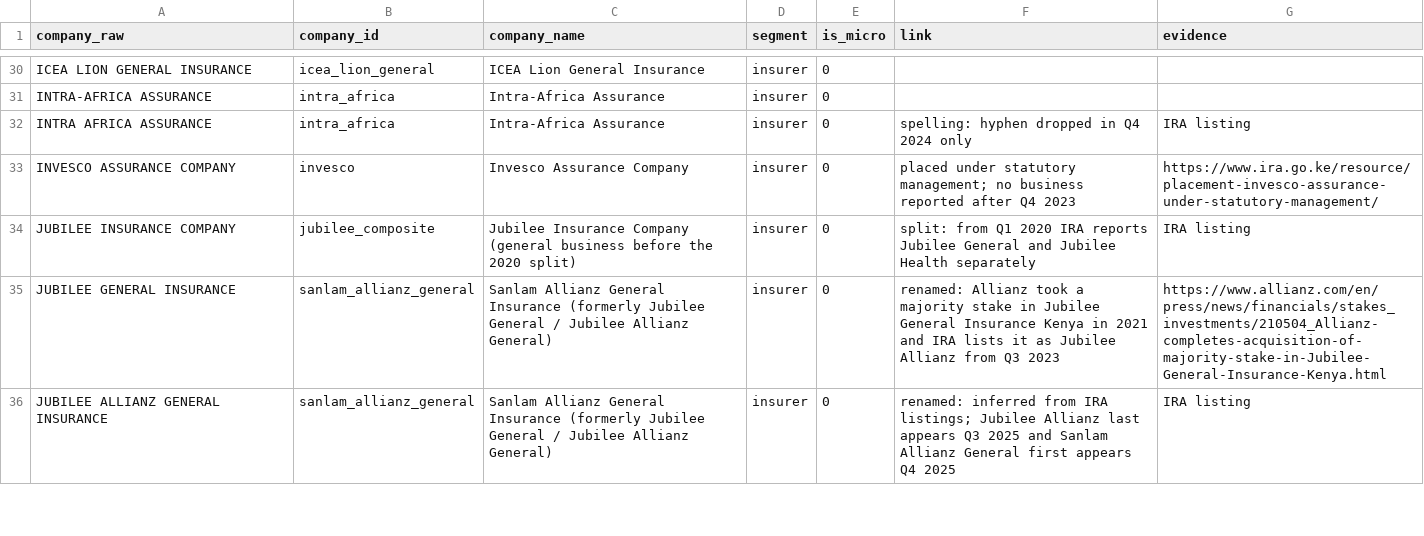
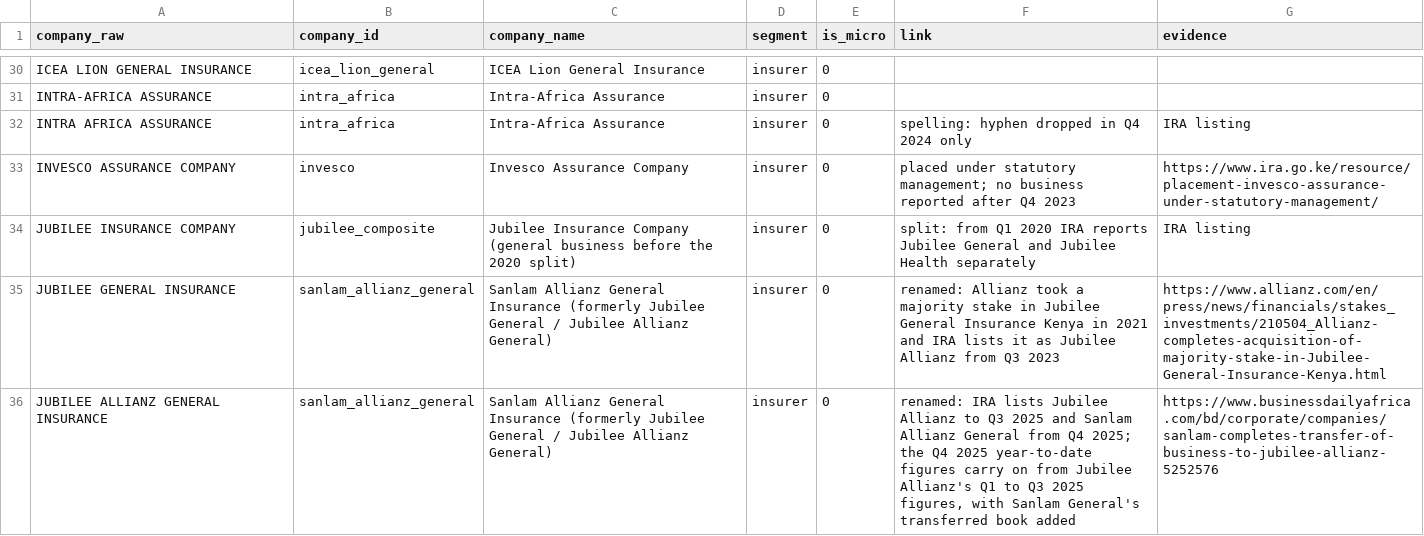
Before and after one commit to maidenpeter/ira-kenya-data, a CSV file: reference/company_crosswalk.csv, drawn as a sheet; only a part is shown, gaps mark what is left out; the diff covers the shown part only.

Commit message:
Close the open validation items
The PDF releases count micro insurers with the insurers; counted the same way, all twelve cross-check figures agree exactly. The P&L transfer from revenue is accepted as either the operating or the underwriting result and every company-quarter is classified (973 of 992 match). Merger quarters (MUA and Saham, Q3 2021; Sanlam Allianz General and Sanlam General, Q4 2025) are flagged and kept out of market single-quarter totals. Crosswalk links for Allianz Kenya, Pioneer and Sanlam Allianz General now carry sources or data evidence.

```diff
--- a/reference/company_crosswalk.csv
+++ b/reference/company_crosswalk.csv
@@ -35,2 +35,2 @@ JUBILEE INSURANCE COMPANY,jubilee_composite,Jubilee Insurance Company (general b
 JUBILEE GENERAL INSURANCE,sanlam_allianz_general,Sanlam Allianz General Insurance (formerly Jubilee General / Jubilee Allianz General),insurer,0,renamed: Allianz took a majority stake in Jubilee General Insurance Kenya in 2021 and IRA lists it as Jubilee Allianz from Q3 2023,https://www.allianz.com/en/press/news/financials/stakes_investments/210504_Allianz-completes-acquisition-of-majority-stake-in-Jubilee-General-Insurance-Kenya.html
-JUBILEE ALLIANZ GENERAL INSURANCE,sanlam_allianz_general,Sanlam Allianz General Insurance (formerly Jubilee General / Jubilee Allianz General),insurer,0,renamed: inferred from IRA listings; Jubilee Allianz last appears Q3 2025 and Sanlam Allianz General first appears Q4 2025,IRA listing
+JUBILEE ALLIANZ GENERAL INSURANCE,sanlam_allianz_general,Sanlam Allianz General Insurance (formerly Jubilee General / Jubilee Allianz General),insurer,0,"renamed: IRA lists Jubilee Allianz to Q3 2025 and Sanlam Allianz General from Q4 2025; the Q4 2025 year-to-date figures carry on from Jubilee Allianz's Q1 to Q3 2025 figures, with Sanlam General's transferred book added",https://www.businessdailyafrica.com/bd/corporate/companies/sanlam-completes-transfer-of-business-to-jubilee-allianz-5252576
```
Also changed, not shown: 8 edited cells elsewhere in this file, validation/crosscheck_pdf_releases.csv, validation/quality_flags.csv, 11 other files.
